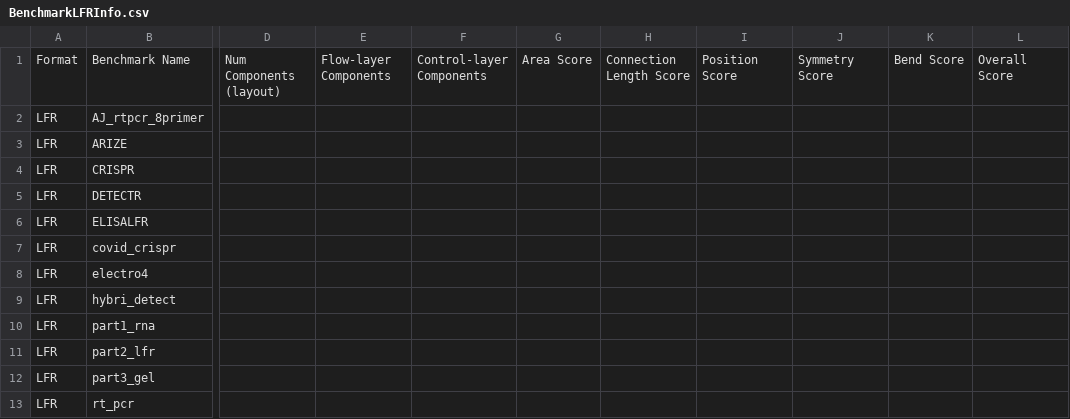
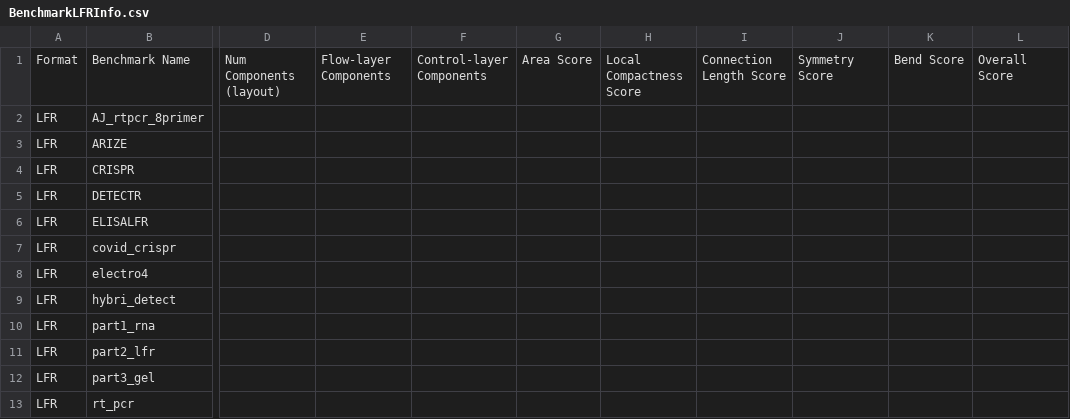
Before and after one commit to CIDARLAB/Microfluidics-Benchmarks, a CSV file: BenchmarkLFRInfo.csv, drawn as a sheet; only a part is shown, gaps mark what is left out; removed rows and columns are numbered as before the commit, all else as after; the diff names each change by its address in the sheet, - before the commit and + after, or states it on an @@ line.

```diff
--- a/BenchmarkLFRInfo.csv
+++ b/BenchmarkLFRInfo.csv
+column H, row 1: Local Compactness Score
-column I, row 1: Position Score
```
Also changed, not shown: BenchmarkMINTInfo.csv, 2 other files.
